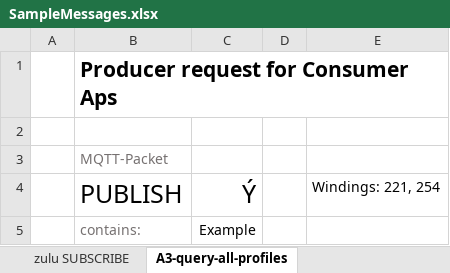
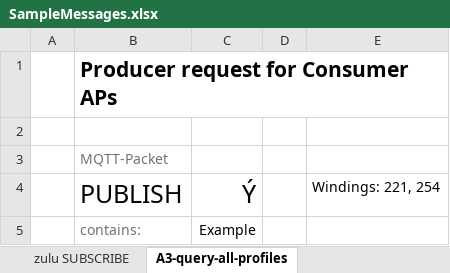
Before and after one commit to oasis-tcs/openc2-transf-mqtt, an Excel workbook: sources/SampleMessages.xlsx, sheet A3-query-all-profiles, drawn as a sheet; only a part is shown; values as stored, in another font and other column widths than the file's, no borders; charts and pictures not drawn; the diff names each change by its address in the sheet, - before the commit and + after, or states it on an @@ line.

```diff
--- a/sources/SampleMessages.xlsx (sheet A3-query-all-profiles)
+++ b/sources/SampleMessages.xlsx (sheet A3-query-all-profiles)
-B1: Producer request for Consumer Aps
+B1: Producer request for Consumer APs
```
Also changed, not shown: 4 other files.
